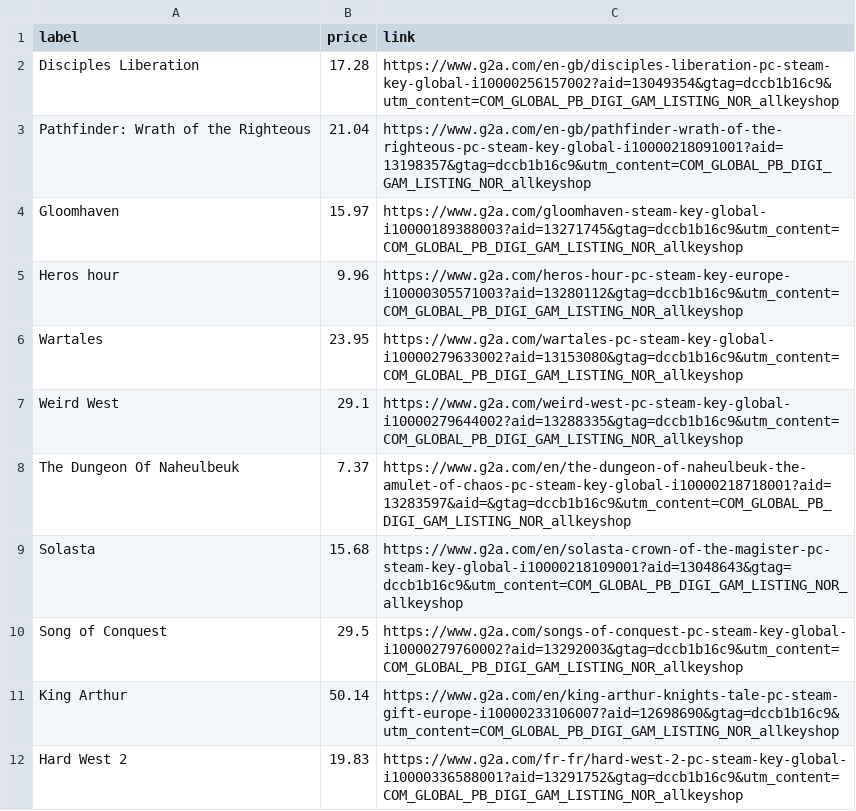
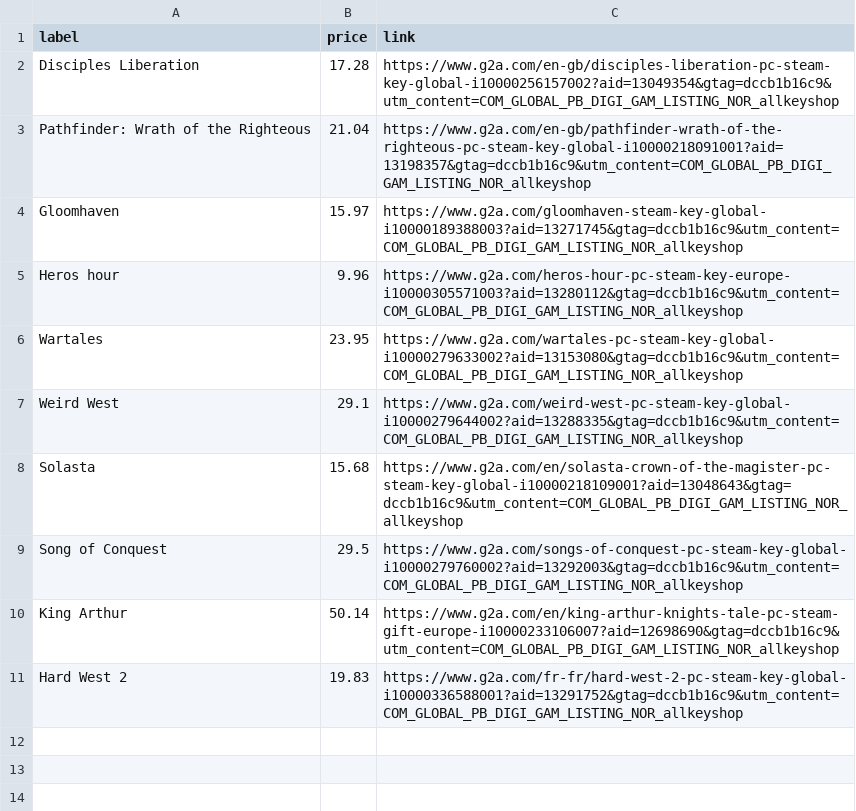
Before and after one commit to ste-xx/steam-price-watcher, a TSV file: report.tsv, drawn as a sheet.

Commit message:
Commit from GitHub Actions (Steam Watch Report)

```diff
--- a/report.tsv
+++ b/report.tsv
@@ -7,3 +7,2 @@ Wartales	23.95	https://www.g2a.com/wartales-pc-steam-key-global-i10000279633002?
 Weird West	29.1	https://www.g2a.com/weird-west-pc-steam-key-global-i10000279644002?aid=13288335&gtag=dccb1b16c9&utm_content=COM_GLOBAL_PB_DIGI_GAM_LISTING_NOR_allkeyshop
-The Dungeon Of Naheulbeuk	7.37	https://www.g2a.com/en/the-dungeon-of-naheulbeuk-the-amulet-of-chaos-pc-steam-key-global-i10000218718001?aid=13283597&aid=&gtag=dccb1b16c9&utm_content=COM_GLOBAL_PB_DIGI_GAM_LISTING_NOR_allkeyshop
 Solasta	15.68	https://www.g2a.com/en/solasta-crown-of-the-magister-pc-steam-key-global-i10000218109001?aid=13048643&gtag=dccb1b16c9&utm_content=COM_GLOBAL_PB_DIGI_GAM_LISTING_NOR_allkeyshop
```
